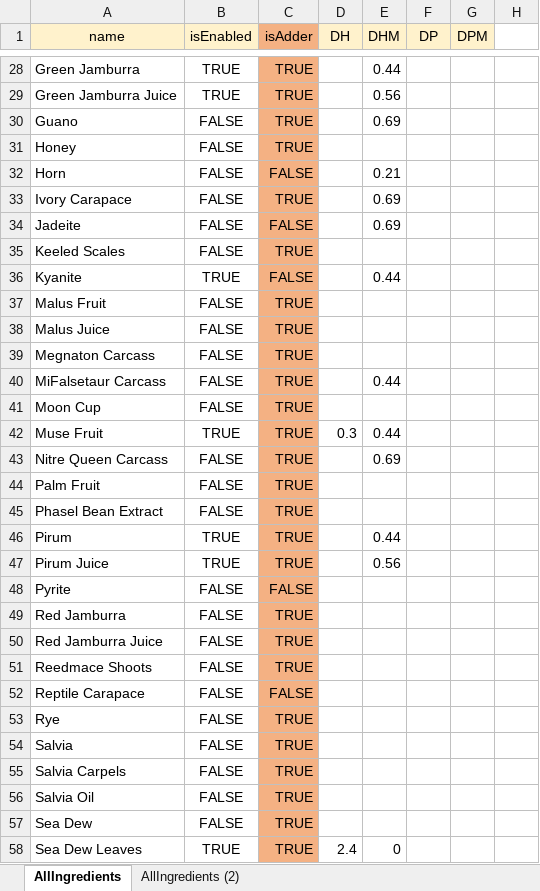
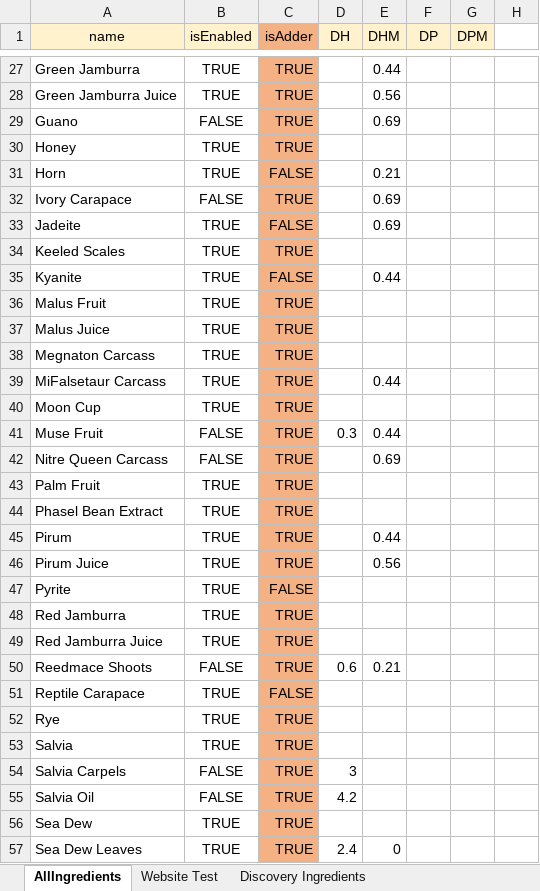
Before and after one commit to pixelpulse/alchcalc, an Excel workbook: src/main/java/com/alchcalc/Ingredients.xlsx, sheet AllIngredients, drawn as a sheet; only a part is shown, gaps mark what is left out; values as stored, in another font and other column widths than the file's, no borders; conditional formats not drawn; addresses are those after the commit; the diff covers the shown part only; the diff names each change by its address in the sheet, - before the commit and + after, or states it on an @@ line.

```diff
--- a/src/main/java/com/alchcalc/Ingredients.xlsx (sheet AllIngredients)
+++ b/src/main/java/com/alchcalc/Ingredients.xlsx (sheet AllIngredients)
-sheet tab: AllIngredients (2)
+sheet tab: Website Test
+sheet tab: Discovery Ingredients
-B30:B31 (isEnabled): FALSE
+B30:B31 (isEnabled): TRUE
-B33:B34 (isEnabled): FALSE
+B33:B34 (isEnabled): TRUE
-B36:B40 (isEnabled): FALSE
+B36:B40 (isEnabled): TRUE
-B41 (isEnabled): TRUE
+B41 (isEnabled): FALSE
-B43:B44 (isEnabled): FALSE
+B43:B44 (isEnabled): TRUE
-B47:B49 (isEnabled): FALSE
+B47:B49 (isEnabled): TRUE
-D50 (DH): (empty)
+D50 (DH): 0.6
-E50 (DHM): (empty)
+E50 (DHM): 0.21
-B51:B53 (isEnabled): FALSE
+B51:B53 (isEnabled): TRUE
-D54 (DH): (empty)
+D54 (DH): 3
-D55 (DH): (empty)
+D55 (DH): 4.2
-B56 (isEnabled): FALSE
+B56 (isEnabled): TRUE
```
Also changed, not shown: 1 added row, 1 removed row and 22 edited cells elsewhere in this sheet, 5 other files.
